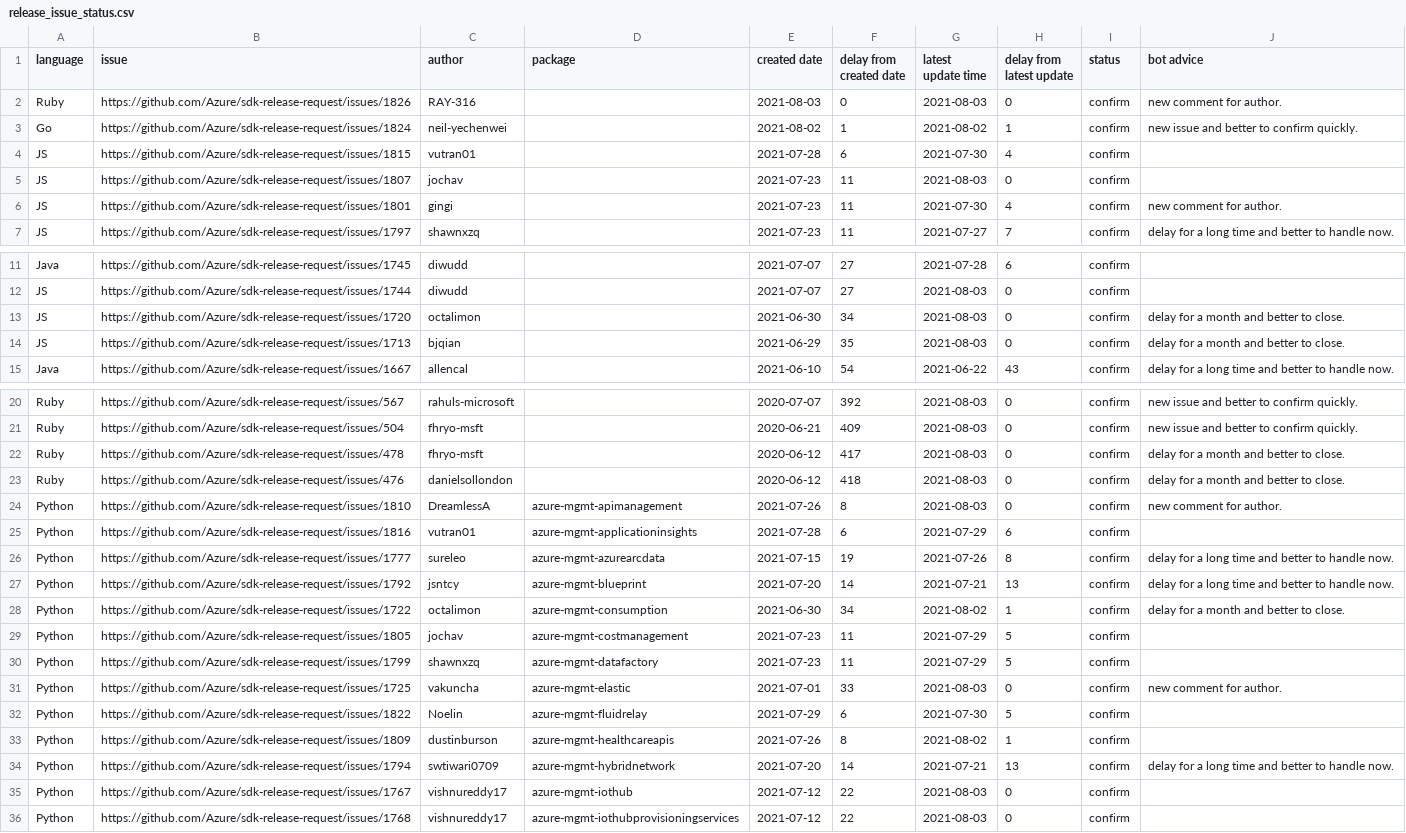
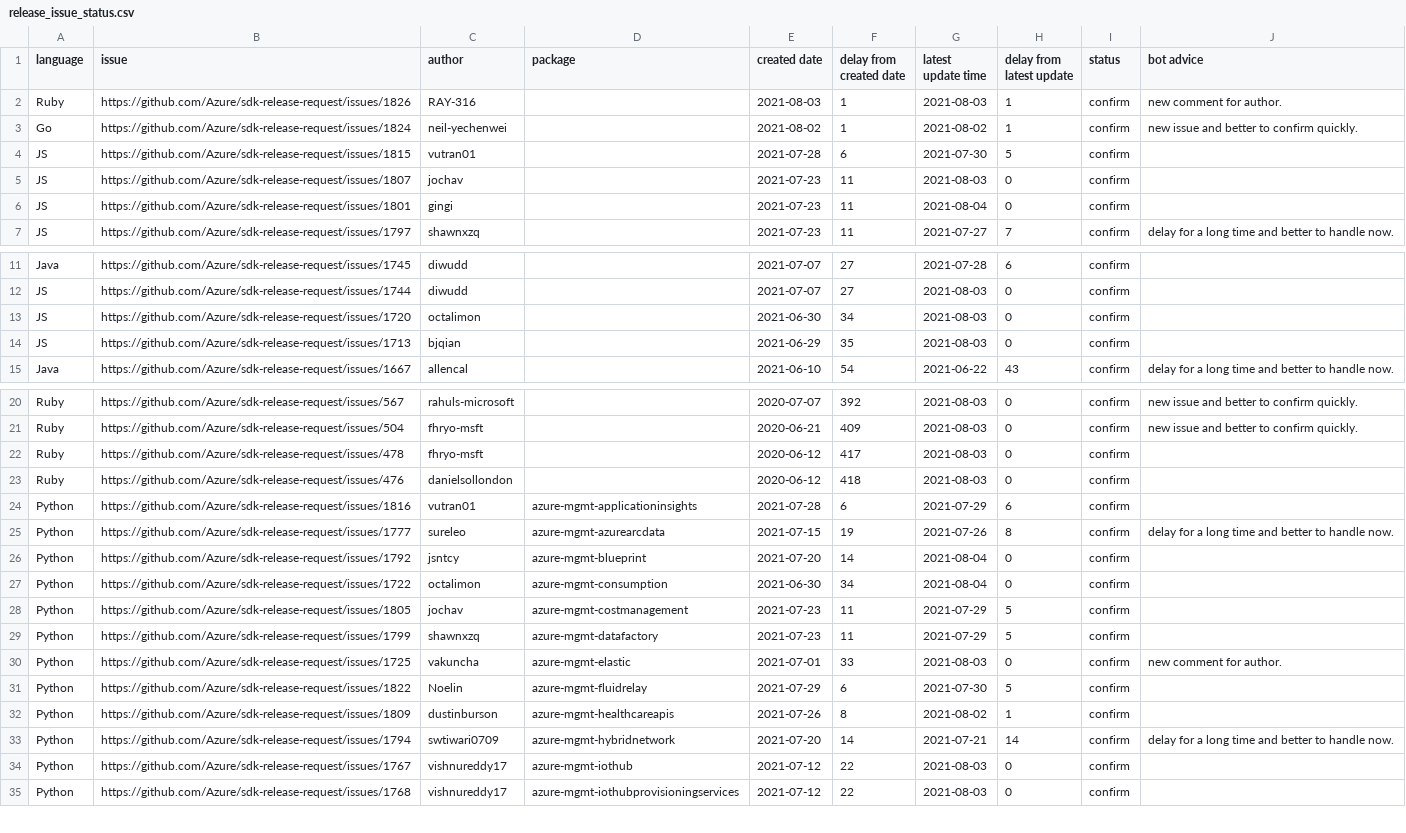
Before and after one commit to msyyc/file-storage, a CSV file: release_issue_status.csv, drawn as a sheet; only a part is shown, gaps mark what is left out.

Commit message:
update excel

```diff
--- a/release_issue_status.csv
+++ b/release_issue_status.csv
@@ -1,7 +1,7 @@
 language,issue,author,package,created date,delay from created date,latest update time,delay from latest update,status,bot advice
-Ruby,https://github.com/Azure/sdk-release-request/issues/1826,RAY-316, ,2021-08-03,0,2021-08-03,0,confirm,new comment for author.
+Ruby,https://github.com/Azure/sdk-release-request/issues/1826,RAY-316, ,2021-08-03,1,2021-08-03,1,confirm,new comment for author.
 Go,https://github.com/Azure/sdk-release-request/issues/1824,neil-yechenwei, ,2021-08-02,1,2021-08-02,1,confirm,new issue and better to confirm quickly.
-JS,https://github.com/Azure/sdk-release-request/issues/1815,vutran01, ,2021-07-28,6,2021-07-30,4,confirm,
+JS,https://github.com/Azure/sdk-release-request/issues/1815,vutran01, ,2021-07-28,6,2021-07-30,5,confirm,
 JS,https://github.com/Azure/sdk-release-request/issues/1807,jochav, ,2021-07-23,11,2021-08-03,0,confirm,
-JS,https://github.com/Azure/sdk-release-request/issues/1801,gingi, ,2021-07-23,11,2021-07-30,4,confirm,new comment for author.
+JS,https://github.com/Azure/sdk-release-request/issues/1801,gingi, ,2021-07-23,11,2021-08-04,0,confirm,
 JS,https://github.com/Azure/sdk-release-request/issues/1797,shawnxzq, ,2021-07-23,11,2021-07-27,7,confirm,delay for a long time and better to handle now.
@@ -12,4 +12,4 @@ Java,https://github.com/Azure/sdk-release-request/issues/1745,diwudd, ,2021-07-0
 JS,https://github.com/Azure/sdk-release-request/issues/1744,diwudd, ,2021-07-07,27,2021-08-03,0,confirm,
-JS,https://github.com/Azure/sdk-release-request/issues/1720,octalimon, ,2021-06-30,34,2021-08-03,0,confirm,delay for a month and better to close.
-JS,https://github.com/Azure/sdk-release-request/issues/1713,bjqian, ,2021-06-29,35,2021-08-03,0,confirm,delay for a month and better to close.
+JS,https://github.com/Azure/sdk-release-request/issues/1720,octalimon, ,2021-06-30,34,2021-08-03,0,confirm,
+JS,https://github.com/Azure/sdk-release-request/issues/1713,bjqian, ,2021-06-29,35,2021-08-03,0,confirm,
 Java,https://github.com/Azure/sdk-release-request/issues/1667,allencal, ,2021-06-10,54,2021-06-22,43,confirm,delay for a long time and better to handle now.
@@ -21,9 +21,8 @@ Ruby,https://github.com/Azure/sdk-release-request/issues/567,rahuls-microsoft, ,
 Ruby,https://github.com/Azure/sdk-release-request/issues/504,fhryo-msft, ,2020-06-21,409,2021-08-03,0,confirm,new issue and better to confirm quickly.
-Ruby,https://github.com/Azure/sdk-release-request/issues/478,fhryo-msft, ,2020-06-12,417,2021-08-03,0,confirm,delay for a month and better to close.
-Ruby,https://github.com/Azure/sdk-release-request/issues/476,danielsollondon, ,2020-06-12,418,2021-08-03,0,confirm,delay for a month and better to close.
-Python,https://github.com/Azure/sdk-release-request/issues/1810,DreamlessA,azure-mgmt-apimanagement,2021-07-26,8,2021-08-03,0,confirm,new comment for author.
+Ruby,https://github.com/Azure/sdk-release-request/issues/478,fhryo-msft, ,2020-06-12,417,2021-08-03,0,confirm,
+Ruby,https://github.com/Azure/sdk-release-request/issues/476,danielsollondon, ,2020-06-12,418,2021-08-03,0,confirm,
 Python,https://github.com/Azure/sdk-release-request/issues/1816,vutran01,azure-mgmt-applicationinsights,2021-07-28,6,2021-07-29,6,confirm,
 Python,https://github.com/Azure/sdk-release-request/issues/1777,sureleo,azure-mgmt-azurearcdata,2021-07-15,19,2021-07-26,8,confirm,delay for a long time and better to handle now.
-Python,https://github.com/Azure/sdk-release-request/issues/1792,jsntcy,azure-mgmt-blueprint,2021-07-20,14,2021-07-21,13,confirm,delay for a long time and better to handle now.
-Python,https://github.com/Azure/sdk-release-request/issues/1722,octalimon,azure-mgmt-consumption,2021-06-30,34,2021-08-02,1,confirm,delay for a month and better to close.
+Python,https://github.com/Azure/sdk-release-request/issues/1792,jsntcy,azure-mgmt-blueprint,2021-07-20,14,2021-08-04,0,confirm,
+Python,https://github.com/Azure/sdk-release-request/issues/1722,octalimon,azure-mgmt-consumption,2021-06-30,34,2021-08-04,0,confirm,
 Python,https://github.com/Azure/sdk-release-request/issues/1805,jochav,azure-mgmt-costmanagement,2021-07-23,11,2021-07-29,5,confirm,
@@ -33,3 +32,3 @@ Python,https://github.com/Azure/sdk-release-request/issues/1822,Noelin,azure-mgm
 Python,https://github.com/Azure/sdk-release-request/issues/1809,dustinburson,azure-mgmt-healthcareapis,2021-07-26,8,2021-08-02,1,confirm,
-Python,https://github.com/Azure/sdk-release-request/issues/1794,swtiwari0709,azure-mgmt-hybridnetwork,2021-07-20,14,2021-07-21,13,confirm,delay for a long time and better to handle now.
+Python,https://github.com/Azure/sdk-release-request/issues/1794,swtiwari0709,azure-mgmt-hybridnetwork,2021-07-20,14,2021-07-21,14,confirm,delay for a long time and better to handle now.
 Python,https://github.com/Azure/sdk-release-request/issues/1767,vishnureddy17,azure-mgmt-iothub,2021-07-12,22,2021-08-03,0,confirm,
```
